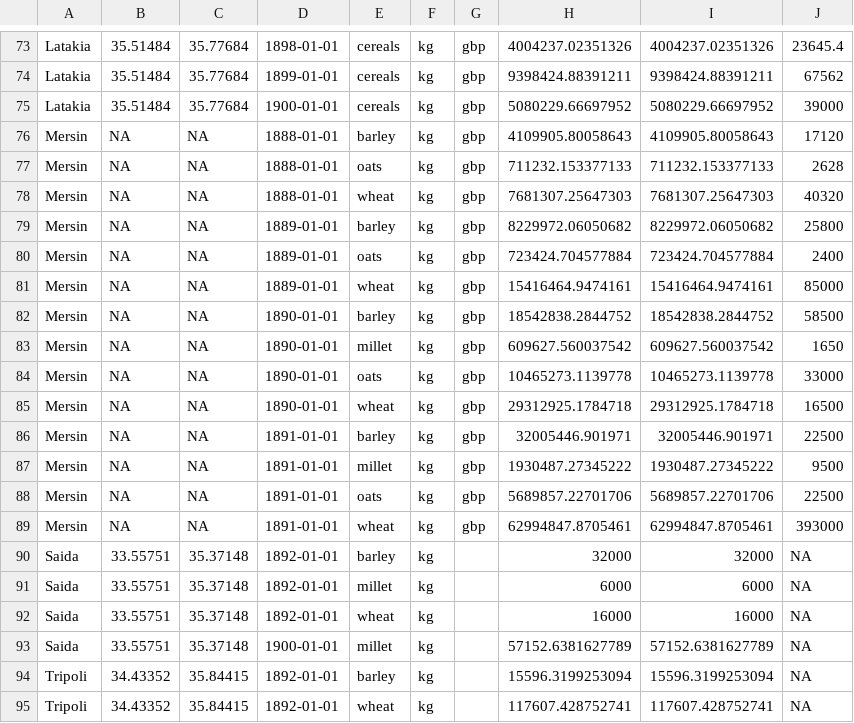
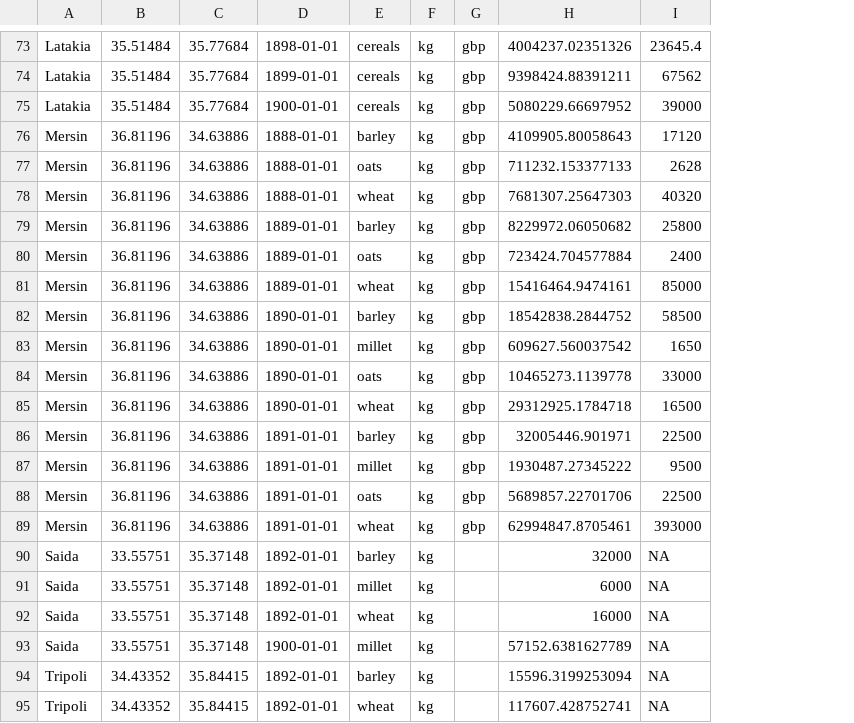
Before and after one commit to tillgrallert/food-riots_data, a CSV file: csv/summary/export-statistics_1855-1916.csv, drawn as a sheet; only a part is shown, gaps mark what is left out; removed rows and columns are numbered as before the commit, all else as after; the diff covers the shown part only; the diff names each change by its address in the sheet, - before the commit and + after, or states it on an @@ line.

```diff
--- a/csv/summary/export-statistics_1855-1916.csv
+++ b/csv/summary/export-statistics_1855-1916.csv
-column H, rows 73-95: 4004237.02351326 | 9398424.88391211 | 5080229.66697952 | 4109905.80058643 | 711232.153377133 | 7681307.25647303 | 8229972.06050682 | 723424.704577884 | 15416464.9474161 | 18542838.2844752 | 609627.560037542 | 10465273.1139778 | 29312925.1784718 | 32005446.901971 | 1930487.27345222 | 5689857.22701706 | 62994847.8705461 | 32000 | 6000 | 16000 | 57152.6381627789 | 15596.3199253094 | 117607.428752741
-B76:B89: NA
+B76:B89: 36.81196
-C76:C89: NA
+C76:C89: 34.63886
```
Also changed, not shown: 1 added row, 1 removed row and 48 edited cells elsewhere in this file.
